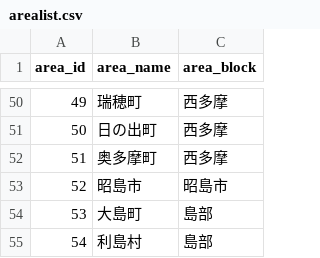
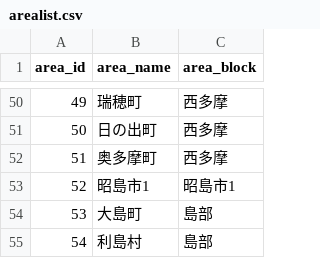
Before and after one commit to yuukiner/akishima2025, a CSV file: arealist.csv, drawn as a sheet; only a part is shown, gaps mark what is left out.

```diff
--- a/arealist.csv
+++ b/arealist.csv
@@ -52,3 +52,3 @@ area_id,area_name,area_block
 51,奥多摩町,西多摩
-52,昭島市,昭島市
+52,昭島市1,昭島市1
 53,大島町,島部
```
Also changed, not shown: public/data/all.csv, 11 other files.
